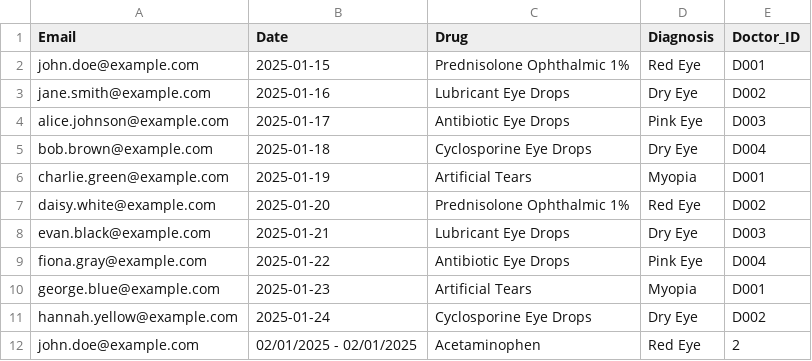
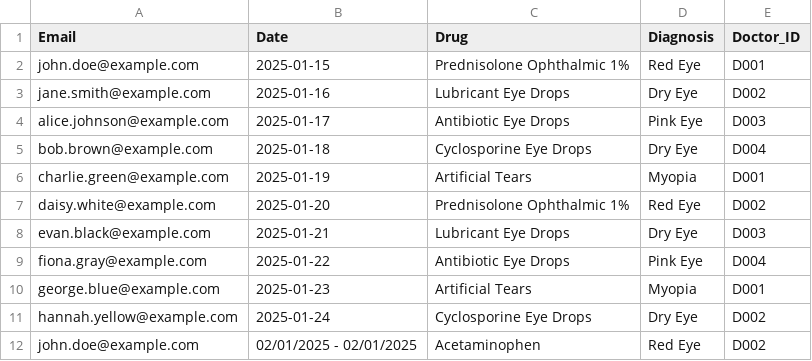
Before and after one commit to njabulomoyo/CS_120_PROJECT, a CSV file: data/prescriptions.csv, drawn as a sheet.

```diff
--- a/data/prescriptions.csv
+++ b/data/prescriptions.csv
@@ -11,2 +11,2 @@ george.blue@example.com,2025-01-23,Artificial Tears,Myopia,D001
 hannah.yellow@example.com,2025-01-24,Cyclosporine Eye Drops,Dry Eye,D002
-john.doe@example.com,02/01/2025 - 02/01/2025,Acetaminophen,Red Eye,2
+john.doe@example.com,02/01/2025 - 02/01/2025,Acetaminophen,Red Eye,D002
```
Also changed, not shown: data/billing.csv, 6 other files.
